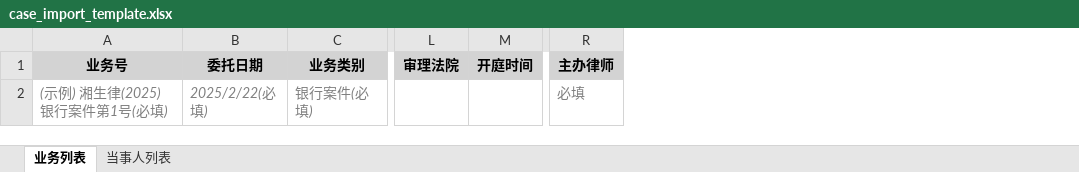
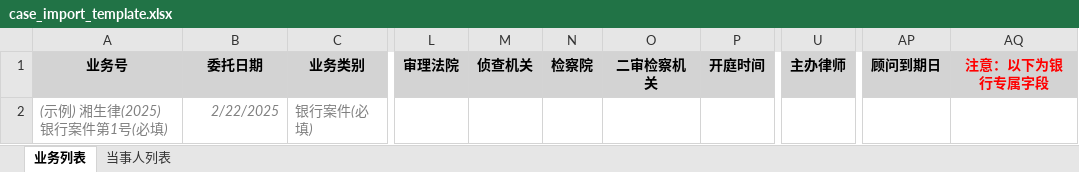
Before and after one commit to LittleTwhale/shengyuan_law_firm_management_system, an Excel workbook: back_end/FastAPI/static/template/case_import_template.xlsx, sheet 业务列表, drawn as a sheet; only a part is shown, gaps mark what is left out; values as stored, in another font and other column widths than the file's, no borders; addresses are those after the commit; the diff names each change by its address in the sheet, - before the commit and + after, or states it on an @@ line.

```diff
--- a/back_end/FastAPI/static/template/case_import_template.xlsx (sheet 业务列表)
+++ b/back_end/FastAPI/static/template/case_import_template.xlsx (sheet 业务列表)
+column M, row 1: 侦查机关
+column N, row 1: 检察院
+column O, row 1: 二审检察机关
+column AP, row 1: 顾问到期日
+column AQ, row 1: 注意：以下为银行专属字段
-B2: 2025/2/22(必填)
+B2: 2/22/2025
-U2: 必填
+U2: (empty)
```
Also changed, not shown: sheet 当事人列表, 7 other files.
